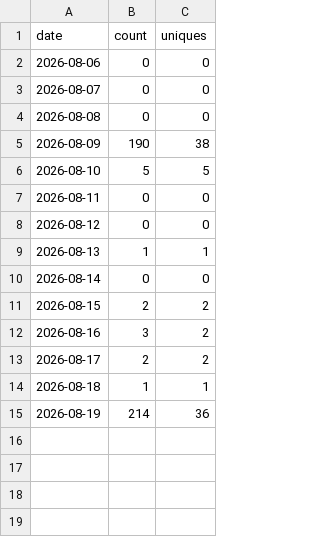
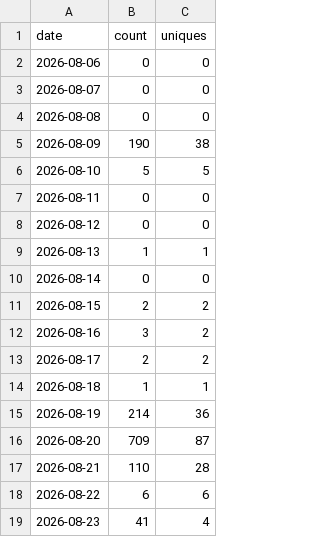
Before and after one commit to bellbook-ai/bellbook, a CSV file: metrics/clones.csv, drawn as a sheet; the diff names each change by its address in the sheet, - before the commit and + after, or states it on an @@ line.

Commit message:
metrics: weekly traffic snapshot

```diff
--- a/metrics/clones.csv
+++ b/metrics/clones.csv
+row 16: 2026-08-20 | 709 | 87
+row 17: 2026-08-21 | 110 | 28
+row 18: 2026-08-22 | 6 | 6
+row 19: 2026-08-23 | 41 | 4
```
Also changed, not shown: metrics/views.csv, 1 other file.
